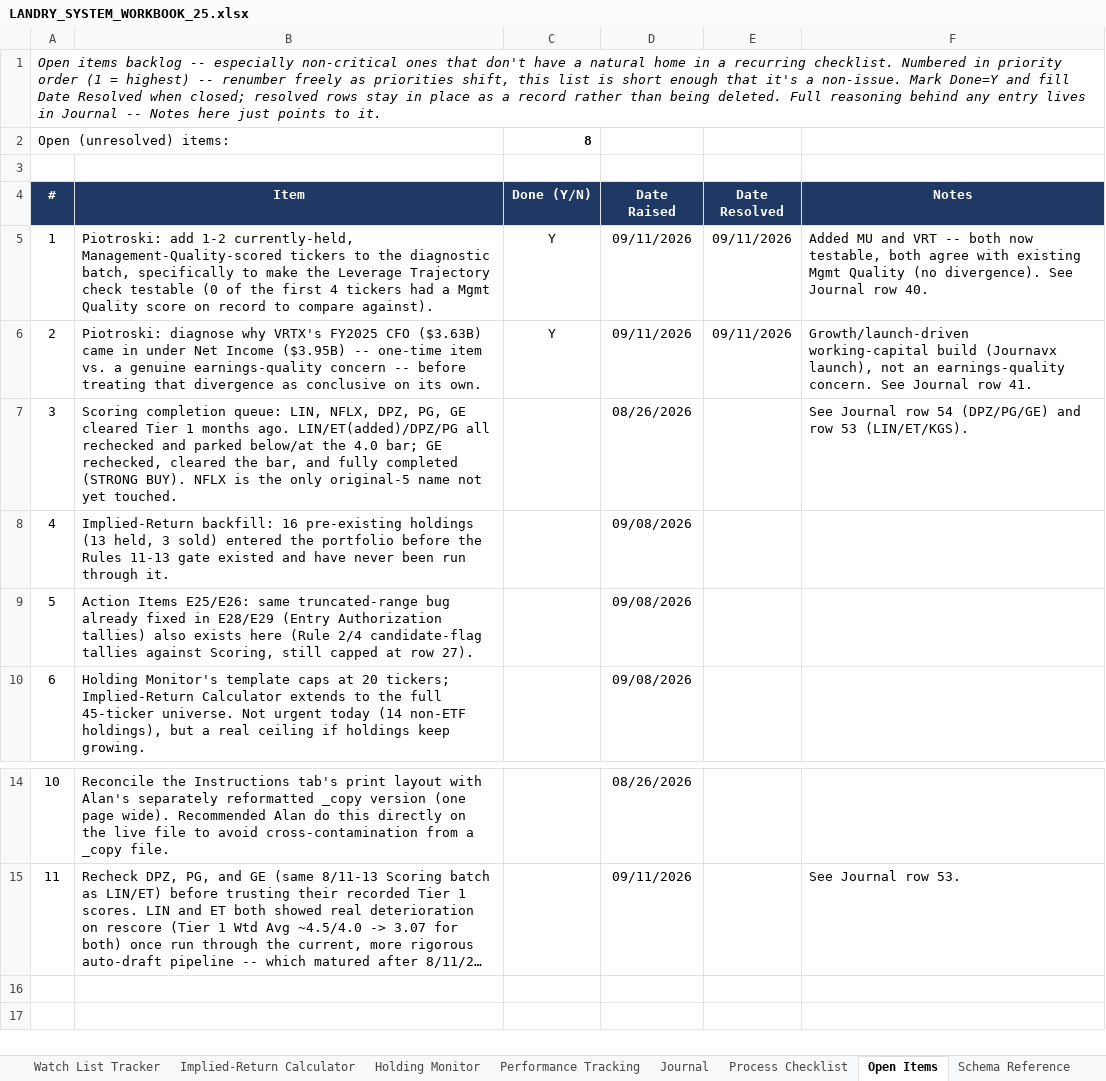
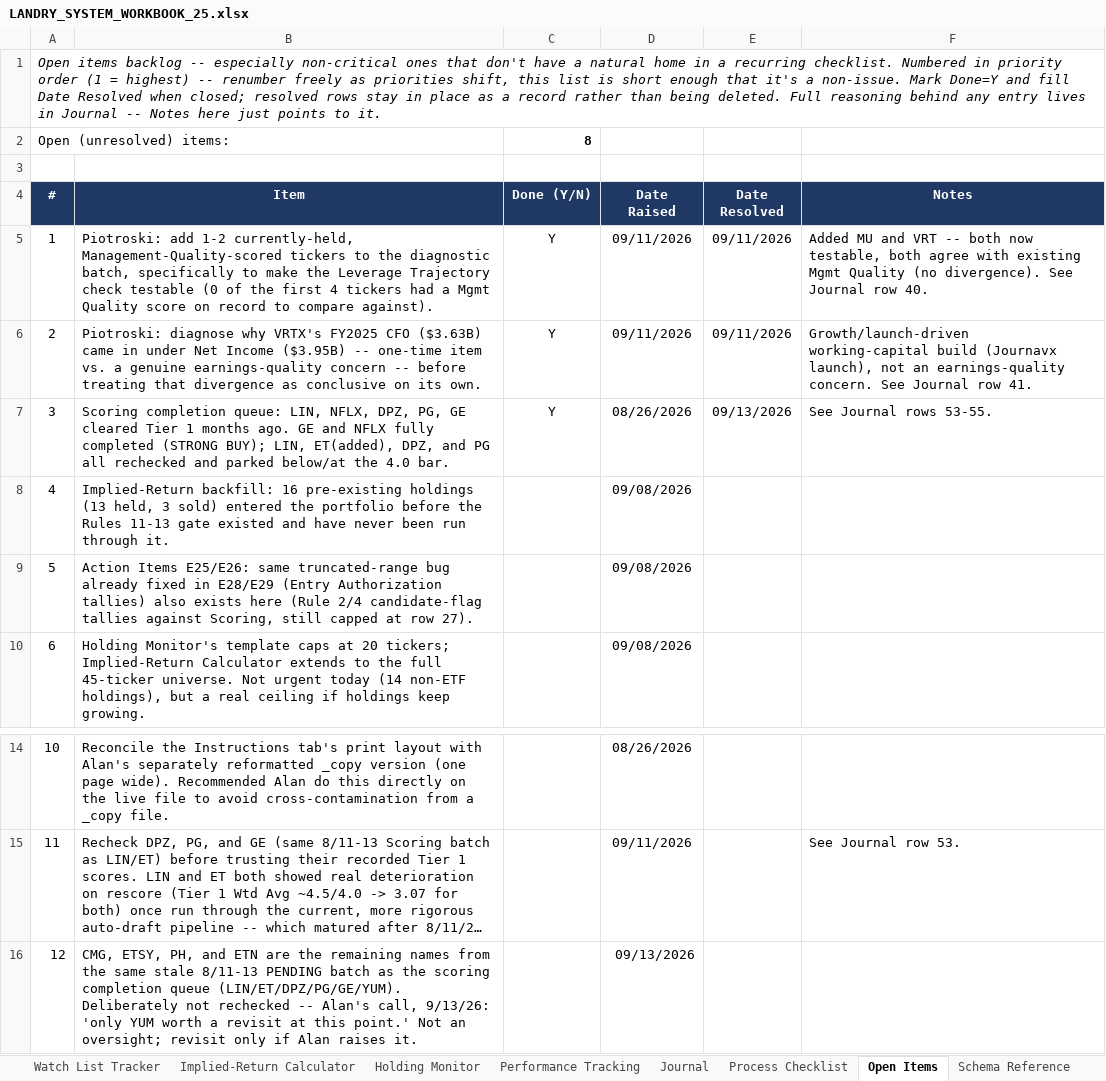
Before and after one commit to cope413/Stock_Picker, an Excel workbook: LANDRY_SYSTEM_WORKBOOK_25.xlsx, sheet Open Items, drawn as a sheet; only a part is shown, gaps mark what is left out; long unchanged cells end in …; values as stored, in another font and other column widths than the file's, no borders; conditional formats and table styles not drawn; removed rows and columns are numbered as before the commit, all else as after; the diff names each change by its address in the sheet, - before the commit and + after, or states it on an @@ line.

```diff
--- a/LANDRY_SYSTEM_WORKBOOK_25.xlsx (sheet Open Items)
+++ b/LANDRY_SYSTEM_WORKBOOK_25.xlsx (sheet Open Items)
-row 7: 3 | Scoring completion queue: LIN, NFLX, DPZ, PG, GE cleared Tier 1 months ago. LIN/ET(added)/DPZ/PG all rechecked and parked below/at the 4.0 bar; GE rechecked, cleared the bar, and fully completed (STRONG BUY). NFLX is the only original-5 name not yet touched. |  | 08/26/2026 |  | See Journal row 54 (DPZ/PG/GE) and row 53 (LIN/ET/KGS).
+row 7: 3 | Scoring completion queue: LIN, NFLX, DPZ, PG, GE cleared Tier 1 months ago. GE and NFLX fully completed (STRONG BUY); LIN, ET(added), DPZ, and PG all rechecked and parked below/at the 4.0 bar. | Y | 08/26/2026 | 09/13/2026 | See Journal rows 53-55.
+row 16: 12 | CMG, ETSY, PH, and ETN are the remaining names from the same stale 8/11-13 PENDING batch as the scoring completion queue (LIN/ET/DPZ/PG/GE/YUM). Deliberately not rechecked -- Alan's call, 9/13/26: 'only YUM worth a revisit at this point.' Not an oversight; revisit only if Alan raises it. |  | 09/13/2026
```
Also changed, not shown: sheet Scoring, sheet Dashboard, sheet Journal, sheet Schema Reference, sheet Entry Checklist, charts or pictures, 1 other file.
